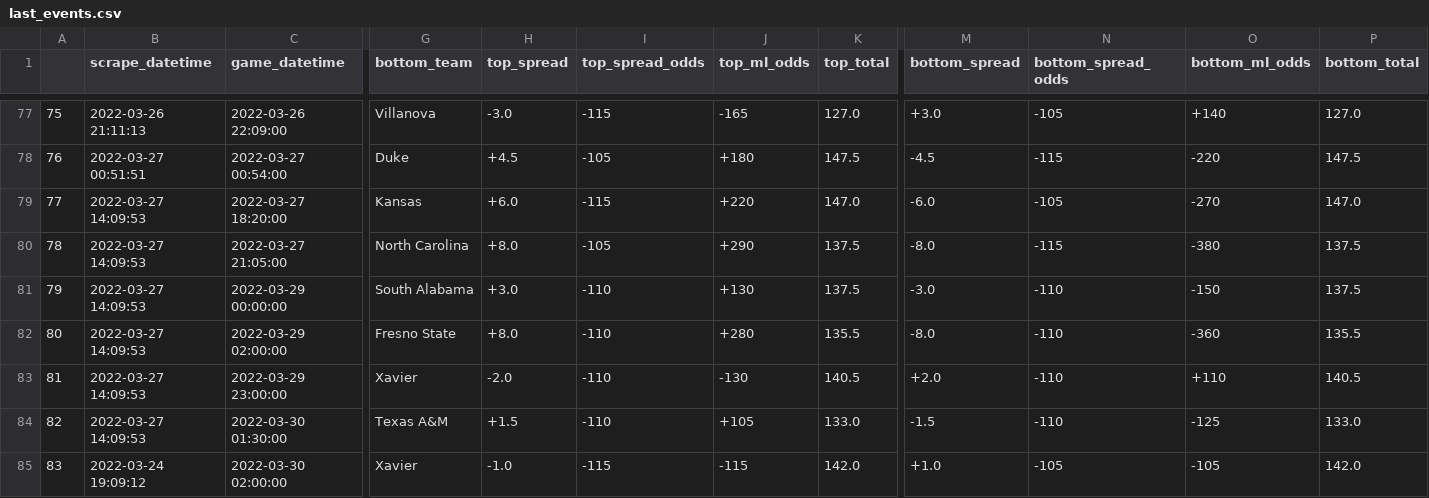
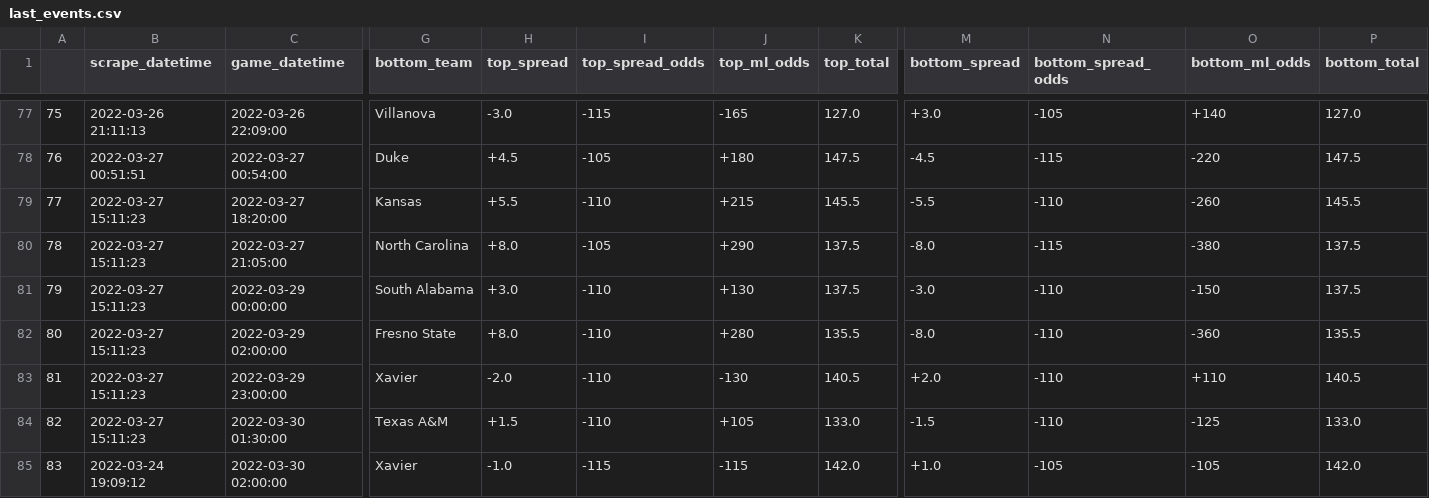
Before and after one commit to rileypeterson/movada, a CSV file: ncaab/data/bovada/last_events.csv, drawn as a sheet; only a part is shown, gaps mark what is left out; the diff names each change by its address in the sheet, - before the commit and + after, or states it on an @@ line.

```diff
--- a/ncaab/data/bovada/last_events.csv
+++ b/ncaab/data/bovada/last_events.csv
-B79:B84 (scrape_datetime): 2022-03-27 14:09:53
+B79:B84 (scrape_datetime): 2022-03-27 15:11:23
-H79 (top_spread): +6.0
+H79 (top_spread): +5.5
-I79 (top_spread_odds): -115
+I79 (top_spread_odds): -110
-J79 (top_ml_odds): +220
+J79 (top_ml_odds): +215
-K79 (top_total): 147.0
+K79 (top_total): 145.5
-M79 (bottom_spread): -6.0
+M79 (bottom_spread): -5.5
-N79 (bottom_spread_odds): -105
+N79 (bottom_spread_odds): -110
-O79 (bottom_ml_odds): -270
+O79 (bottom_ml_odds): -260
-P79 (bottom_total): 147.0
+P79 (bottom_total): 145.5
```
Also changed, not shown: ncaab/data/bovada/next_events.csv.
